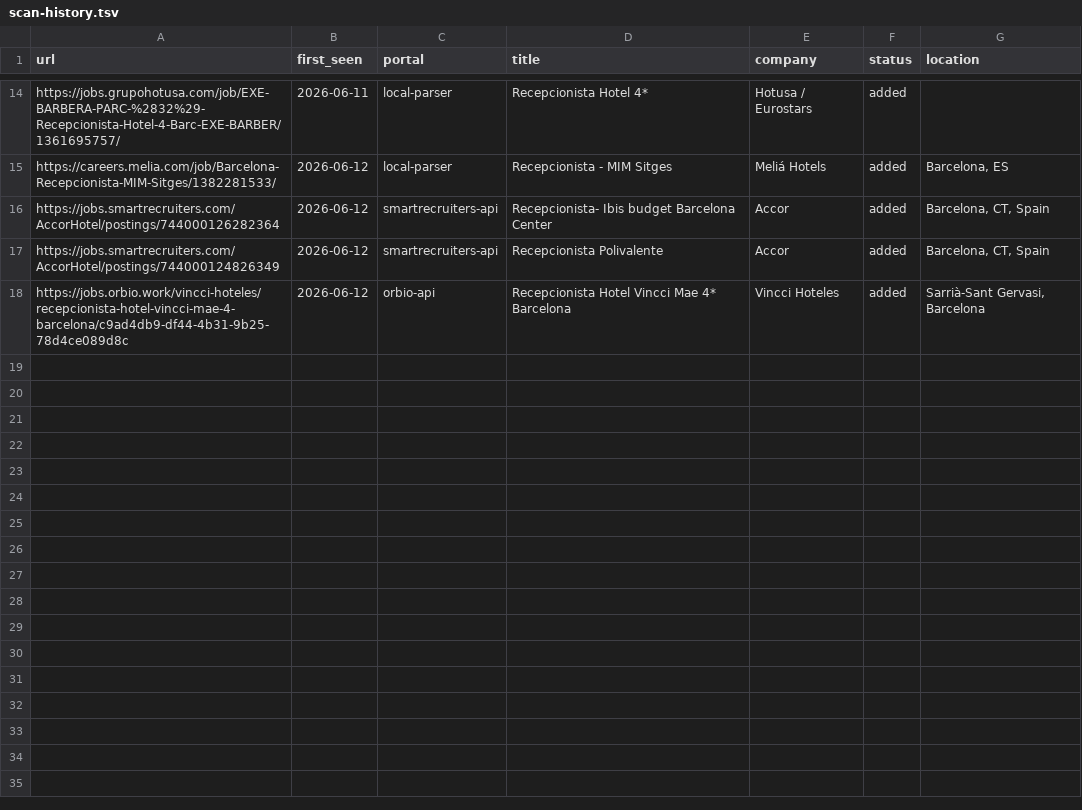
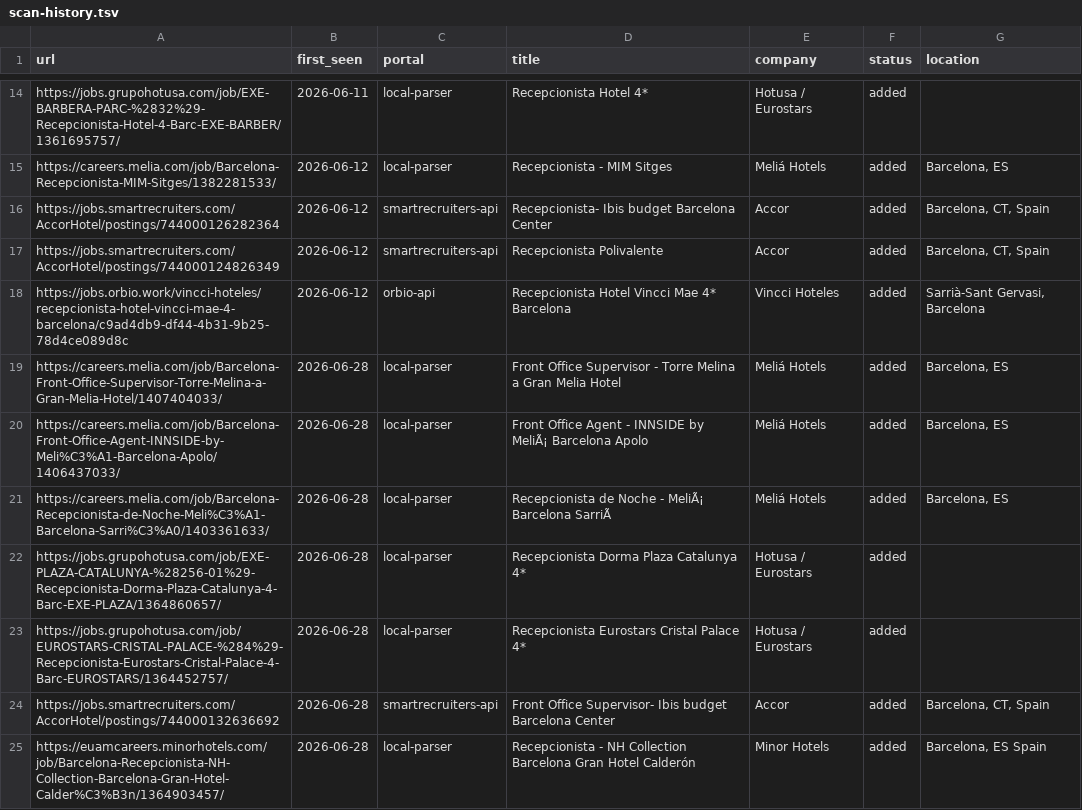
Before and after one commit to ebAutomationAi/my-career-ops, a TSV file: profiles/recepcionista/data/scan-history.tsv, drawn as a sheet; only a part is shown, gaps mark what is left out; the diff names each change by its address in the sheet, - before the commit and + after, or states it on an @@ line.

```diff
--- a/profiles/recepcionista/data/scan-history.tsv
+++ b/profiles/recepcionista/data/scan-history.tsv
+row 19: https://careers.melia.com/job/Barcelona-Front-Office-Supervisor-Torre-Melina-a-Gran-Melia-Hotel/1407404033/ | 2026-06-28 | local-parser | Front Office Supervisor - Torre Melina a Gran Melia Hotel | Meliá Hotels | added | Barcelona, ES
+row 20: https://careers.melia.com/job/Barcelona-Front-Office-Agent-INNSIDE-by-Meli%C3%A1-Barcelona-Apolo/1406437033/ | 2026-06-28 | local-parser | Front Office Agent - INNSIDE by MeliÃ¡ Barcelona Apolo | Meliá Hotels | added | Barcelona, ES
+row 21: https://careers.melia.com/job/Barcelona-Recepcionista-de-Noche-Meli%C3%A1-Barcelona-Sarri%C3%A0/1403361633/ | 2026-06-28 | local-parser | Recepcionista de Noche - MeliÃ¡ Barcelona SarriÃ | Meliá Hotels | added | Barcelona, ES
+row 22: https://jobs.grupohotusa.com/job/EXE-PLAZA-CATALUNYA-%28256-01%29-Recepcionista-Dorma-Plaza-Catalunya-4-Barc-EXE-PLAZA/1364860657/ | 2026-06-28 | local-parser | Recepcionista Dorma Plaza Catalunya 4* | Hotusa / Eurostars | added
+row 23: https://jobs.grupohotusa.com/job/EUROSTARS-CRISTAL-PALACE-%284%29-Recepcionista-Eurostars-Cristal-Palace-4-Barc-EUROSTARS/1364452757/ | 2026-06-28 | local-parser | Recepcionista Eurostars Cristal Palace 4* | Hotusa / Eurostars | added
+row 24: https://jobs.smartrecruiters.com/AccorHotel/postings/744000132636692 | 2026-06-28 | smartrecruiters-api | Front Office Supervisor- Ibis budget Barcelona Center | Accor | added | Barcelona, CT, Spain
+row 25: https://euamcareers.minorhotels.com/job/Barcelona-Recepcionista-NH-Collection-Barcelona-Gran-Hotel-Calder%C3%B3n/1364903457/ | 2026-06-28 | local-parser | Recepcionista - NH Collection Barcelona Gran Hotel Calderón | Minor Hotels | added | Barcelona, ES Spain
```
Also changed, not shown: profiles/formacion/data/scan-history.tsv, 5 other files.
